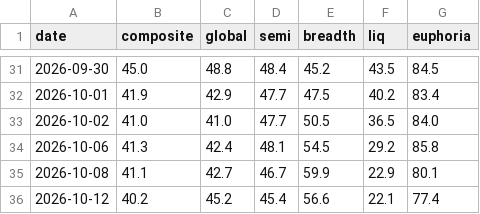
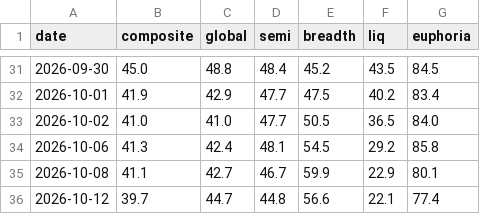
Before and after one commit to pdhman/report-summary, a CSV file: aicyclemonitor/kc_cache/score_log.csv, drawn as a sheet; only a part is shown, gaps mark what is left out.

```diff
--- a/aicyclemonitor/kc_cache/score_log.csv
+++ b/aicyclemonitor/kc_cache/score_log.csv
@@ -35,2 +35,2 @@ date,composite,global,semi,breadth,liq,euphoria
 2026-10-08,41.1,42.7,46.7,59.9,22.9,80.1
-2026-10-12,40.2,45.2,45.4,56.6,22.1,77.4
+2026-10-12,39.7,44.7,44.8,56.6,22.1,77.4
```
Also changed, not shown: aicyclemonitor/kc_cache/global.csv, 1 other file.
